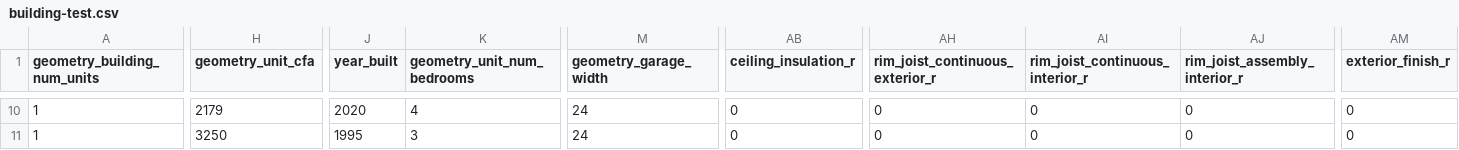
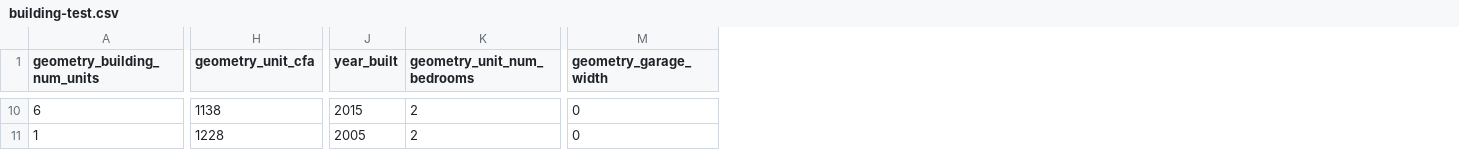
Before and after one commit to Febricant/sampler-simparc, a CSV file: building-test.csv, drawn as a sheet; only a part is shown, gaps mark what is left out; removed rows and columns are numbered as before the commit, all else as after; the diff covers the shown part only; the diff names each change by its address in the sheet, - before the commit and + after, or states it on an @@ line.

Commit message:
remove garage for attached house - not supported

```diff
--- a/building-test.csv
+++ b/building-test.csv
-column AB (ceiling_insulation_r), rows 10-11: 0 | 0
-column AH (rim_joist_continuous_exterior_r), rows 10-11: 0 | 0
-column AI (rim_joist_continuous_interior_r), rows 10-11: 0 | 0
-column AJ (rim_joist_assembly_interior_r), rows 10-11: 0 | 0
-column AM (exterior_finish_r), rows 10-11: 0 | 0
-A10 (geometry_building_num_units): 1
+A10 (geometry_building_num_units): 6
-H10 (geometry_unit_cfa): 2179
+H10 (geometry_unit_cfa): 1138
-J10 (year_built): 2020
+J10 (year_built): 2015
-K10 (geometry_unit_num_bedrooms): 4
+K10 (geometry_unit_num_bedrooms): 2
-M10:M11 (geometry_garage_width): 24
+M10:M11 (geometry_garage_width): 0
-H11 (geometry_unit_cfa): 3250
+H11 (geometry_unit_cfa): 1228
-J11 (year_built): 1995
+J11 (year_built): 2005
-K11 (geometry_unit_num_bedrooms): 3
+K11 (geometry_unit_num_bedrooms): 2
```
Also changed, not shown: 1 added row, 1 removed row and 64 edited cells elsewhere in this file, 2 other files.
